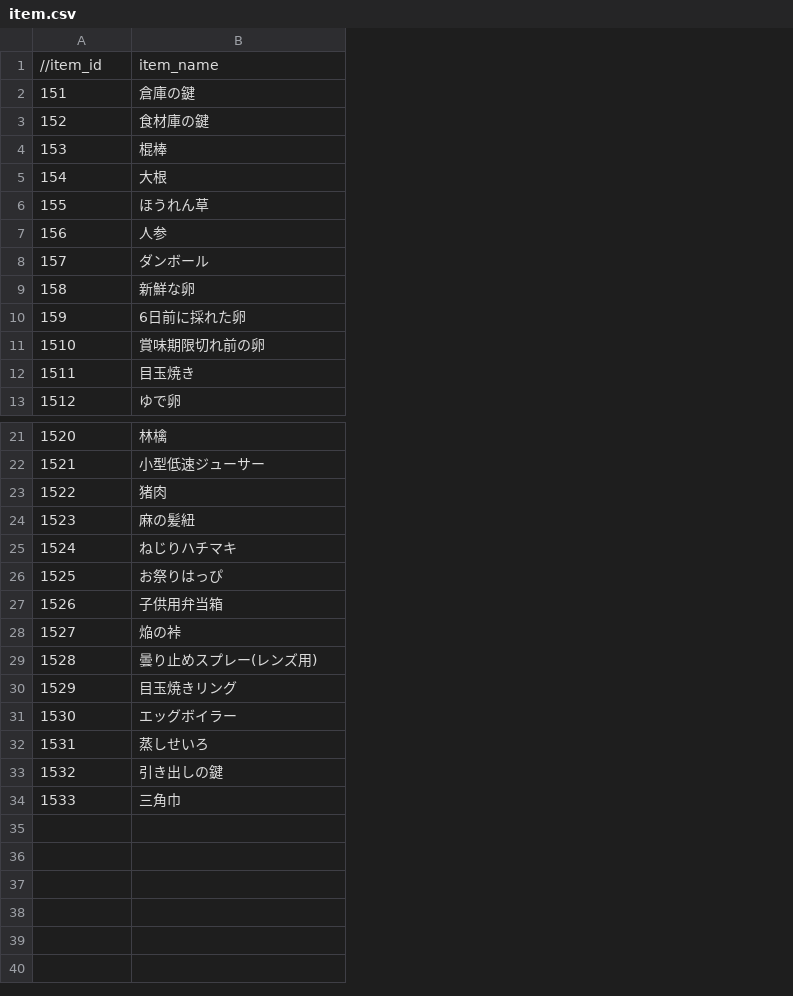
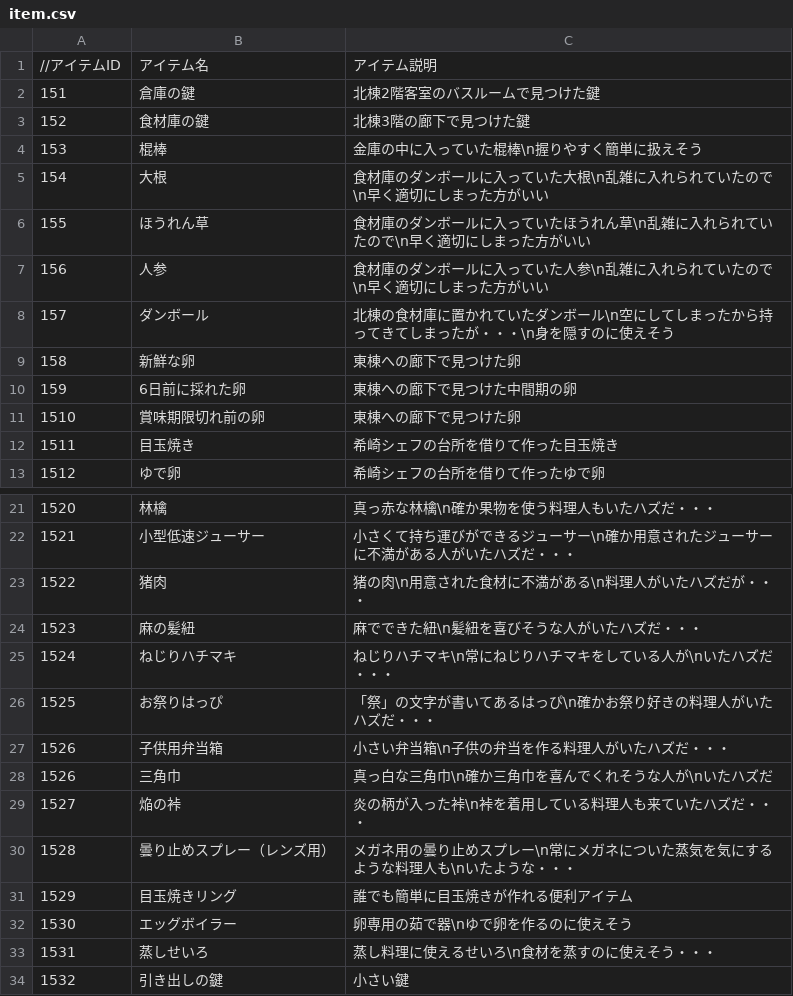
Before and after one commit to the-last-dinner/6chefs-full, a CSV file: Resources/csv/item.csv, drawn as a sheet; only a part is shown, gaps mark what is left out; removed rows and columns are numbered as before the commit, all else as after; the diff names each change by its address in the sheet, - before the commit and + after, or states it on an @@ line.

```diff
--- a/Resources/csv/item.csv
+++ b/Resources/csv/item.csv
+column C, rows 2-13: 北棟2階客室のバスルームで見つけた鍵 | 北棟3階の廊下で見つけた鍵 | 金庫の中に入っていた棍棒\n握りやすく簡単に扱えそう | 食材庫のダンボールに入っていた大根\n乱雑に入れられていたので\n早く適切にしまった方がいい | 食材庫のダンボールに入っていたほうれん草\n乱雑に入れられていたので\n早く適切にしまった方がいい | 食材庫のダンボールに入っていた人参\n乱雑に入れられていたので\n早く適切にしまった方がいい | 北棟の食材庫に置かれていたダンボール\n空にしてしまったから持ってきてしまったが・・・\n身を隠すのに使えそう | 東棟への廊下で見つけた卵 | 東棟への廊下で見つけた中間期の卵 | 東棟への廊下で見つけた卵 | 希崎シェフの台所を借りて作った目玉焼き | 希崎シェフの台所を借りて作ったゆで卵; rows 21-27: 真っ赤な林檎\n確か果物を使う料理人もいたハズだ・・・ | 小さくて持ち運びができるジューサー\n確か用意されたジューサーに不満がある人がいたハズだ・・・ | 猪の肉\n用意された食材に不満がある\n料理人がいたハズだが・・・ | 麻でできた紐\n髪紐を喜びそうな人がいたハズだ・・・ | ねじりハチマキ\n常にねじりハチマキをしている人が\nいたハズだ・・・ | 「祭」の文字が書いてあるはっぴ\n確かお祭り好きの料理人がいたハズだ・・・ | 小さい弁当箱\n子供の弁当を作る料理人がいたハズだ・・・; rows 29-34: 炎の柄が入った裃\n裃を着用している料理人も来ていたハズだ・・・ | メガネ用の曇り止めスプレー\n常にメガネについた蒸気を気にするような料理人も\nいたような・・・ | 誰でも簡単に目玉焼きが作れる便利アイテム | 卵専用の茹で器\nゆで卵を作るのに使えそう | 蒸し料理に使えるせいろ\n食材を蒸すのに使えそう・・・ | 小さい鍵
-row 1: //item_id | item_name
+row 1: //アイテムID | アイテム名 | アイテム説明
+row 28: 1526 | 三角巾 | 真っ白な三角巾\n確か三角巾を喜んでくれそうな人が\nいたハズだ
-B30: 曇り止めスプレー(レンズ用)
+B30: 曇り止めスプレー（レンズ用）
-row 34: 1533 | 三角巾
```
Also changed, not shown: Resources/csv/chapter.csv, Resources/csv/character.csv.
